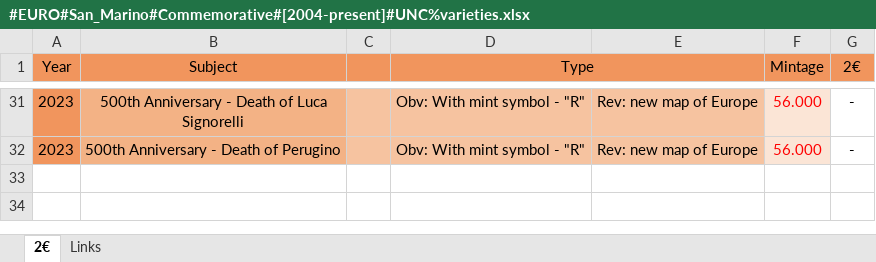
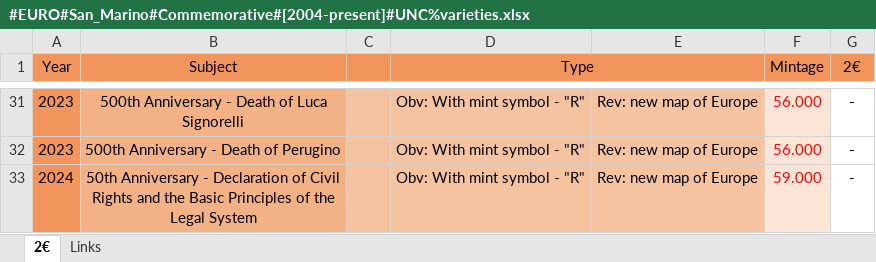
Before and after one commit to DartAlexator/CoinCollection, an Excel workbook: Collections/EURO/San_Marino/#EURO#San_Marino#Commemorative#[2004-present]#UNC%varieties.xlsx, sheet 2€, drawn as a sheet; only a part is shown, gaps mark what is left out; values as stored, in another font and other column widths than the file's, no borders; conditional formats not drawn; the diff names each change by its address in the sheet, - before the commit and + after, or states it on an @@ line.

```diff
--- a/Collections/EURO/San_Marino/#EURO#San_Marino#Commemorative#[2004-present]#UNC%varieties.xlsx (sheet 2€)
+++ b/Collections/EURO/San_Marino/#EURO#San_Marino#Commemorative#[2004-present]#UNC%varieties.xlsx (sheet 2€)
+row 33: 2024 | 50th Anniversary - Declaration of Civil Rights and the Basic Principles of the Legal System |  | Obv: With mint symbol - "R" | Rev: new map of Europe | 59.000 | -
```
Also changed, not shown: Collections/EURO/Belgium/#EURO#Belgium#Commemorative#[2005-present]#UNC%varieties.xlsx, Collections/EURO/Finland/#EURO#Finland#Commemorative#[2004-present]#UNC%varieties.xlsx, 1 other file.
